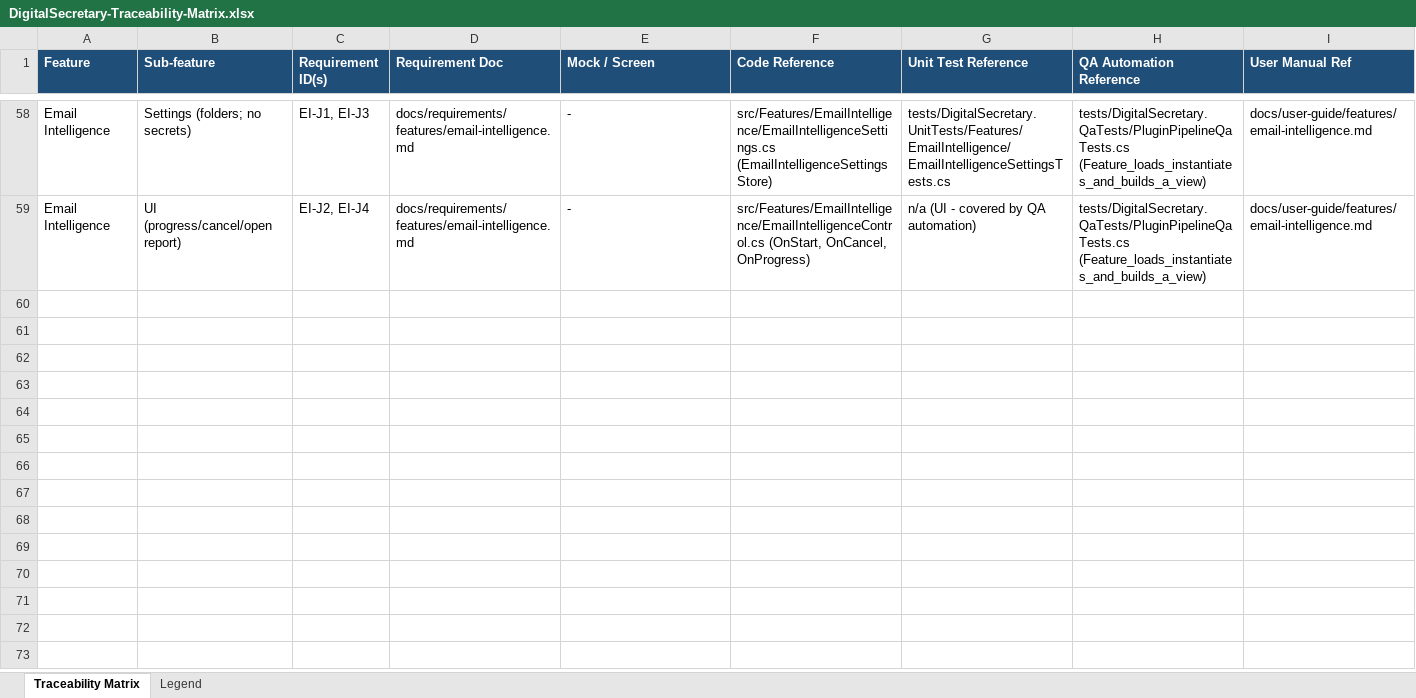
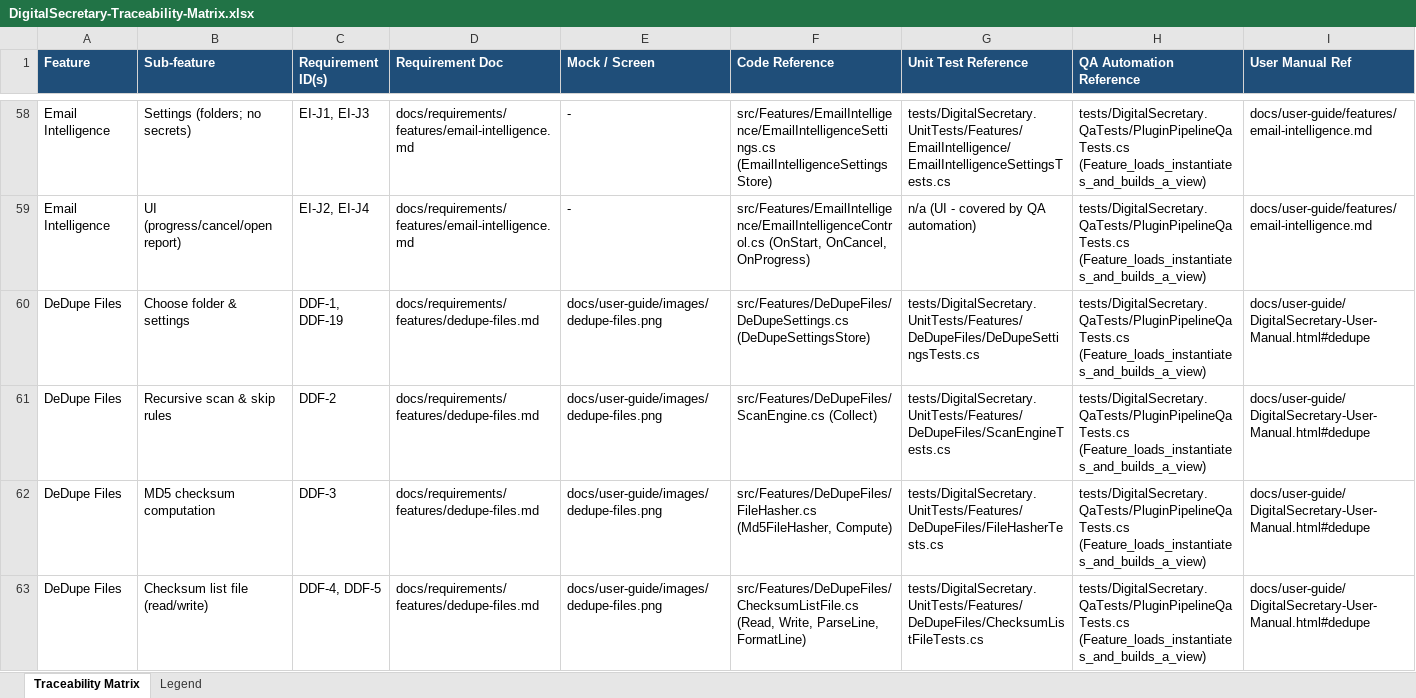
Before and after one commit to devarajsp/DigitalSecretary, an Excel workbook: docs/traceability/DigitalSecretary-Traceability-Matrix.xlsx, sheet Traceability Matrix, drawn as a sheet; only a part is shown, gaps mark what is left out; values as stored, in another font and other column widths than the file's, no borders; conditional formats not drawn; rows hold the shown columns only; the diff covers the shown part only; the diff names each change by its address in the sheet, - before the commit and + after, or states it on an @@ line.

```diff
--- a/docs/traceability/DigitalSecretary-Traceability-Matrix.xlsx (sheet Traceability Matrix)
+++ b/docs/traceability/DigitalSecretary-Traceability-Matrix.xlsx (sheet Traceability Matrix)
+row 60: DeDupe Files | Choose folder & settings | DDF-1, DDF-19 | docs/requirements/features/dedupe-files.md | docs/user-guide/images/dedupe-files.png | src/Features/DeDupeFiles/DeDupeSettings.cs (DeDupeSettingsStore) | tests/DigitalSecretary.UnitTests/Features/DeDupeFiles/DeDupeSettingsTests.cs | tests/DigitalSecretary.QaTests/PluginPipelineQaTests.cs (Feature_loads_instantiates_and_builds_a_view) | docs/user-guide/DigitalSecretary-User-Manual.html#dedupe
+row 61: DeDupe Files | Recursive scan & skip rules | DDF-2 | docs/requirements/features/dedupe-files.md | docs/user-guide/images/dedupe-files.png | src/Features/DeDupeFiles/ScanEngine.cs (Collect) | tests/DigitalSecretary.UnitTests/Features/DeDupeFiles/ScanEngineTests.cs | tests/DigitalSecretary.QaTests/PluginPipelineQaTests.cs (Feature_loads_instantiates_and_builds_a_view) | docs/user-guide/DigitalSecretary-User-Manual.html#dedupe
+row 62: DeDupe Files | MD5 checksum computation | DDF-3 | docs/requirements/features/dedupe-files.md | docs/user-guide/images/dedupe-files.png | src/Features/DeDupeFiles/FileHasher.cs (Md5FileHasher, Compute) | tests/DigitalSecretary.UnitTests/Features/DeDupeFiles/FileHasherTests.cs | tests/DigitalSecretary.QaTests/PluginPipelineQaTests.cs (Feature_loads_instantiates_and_builds_a_view) | docs/user-guide/DigitalSecretary-User-Manual.html#dedupe
+row 63: DeDupe Files | Checksum list file (read/write) | DDF-4, DDF-5 | docs/requirements/features/dedupe-files.md | docs/user-guide/images/dedupe-files.png | src/Features/DeDupeFiles/ChecksumListFile.cs (Read, Write, ParseLine, FormatLine) | tests/DigitalSecretary.UnitTests/Features/DeDupeFiles/ChecksumListFileTests.cs | tests/DigitalSecretary.QaTests/PluginPipelineQaTests.cs (Feature_loads_instantiates_and_builds_a_view) | docs/user-guide/DigitalSecretary-User-Manual.html#dedupe
```
Also changed, not shown: 11 added rows elsewhere in this sheet, docs/deveconomics/DigitalSecretary-DevEconomics.xlsx, docs/requirements/DigitalSecretary-Requirements.xlsx, 54 other files.
